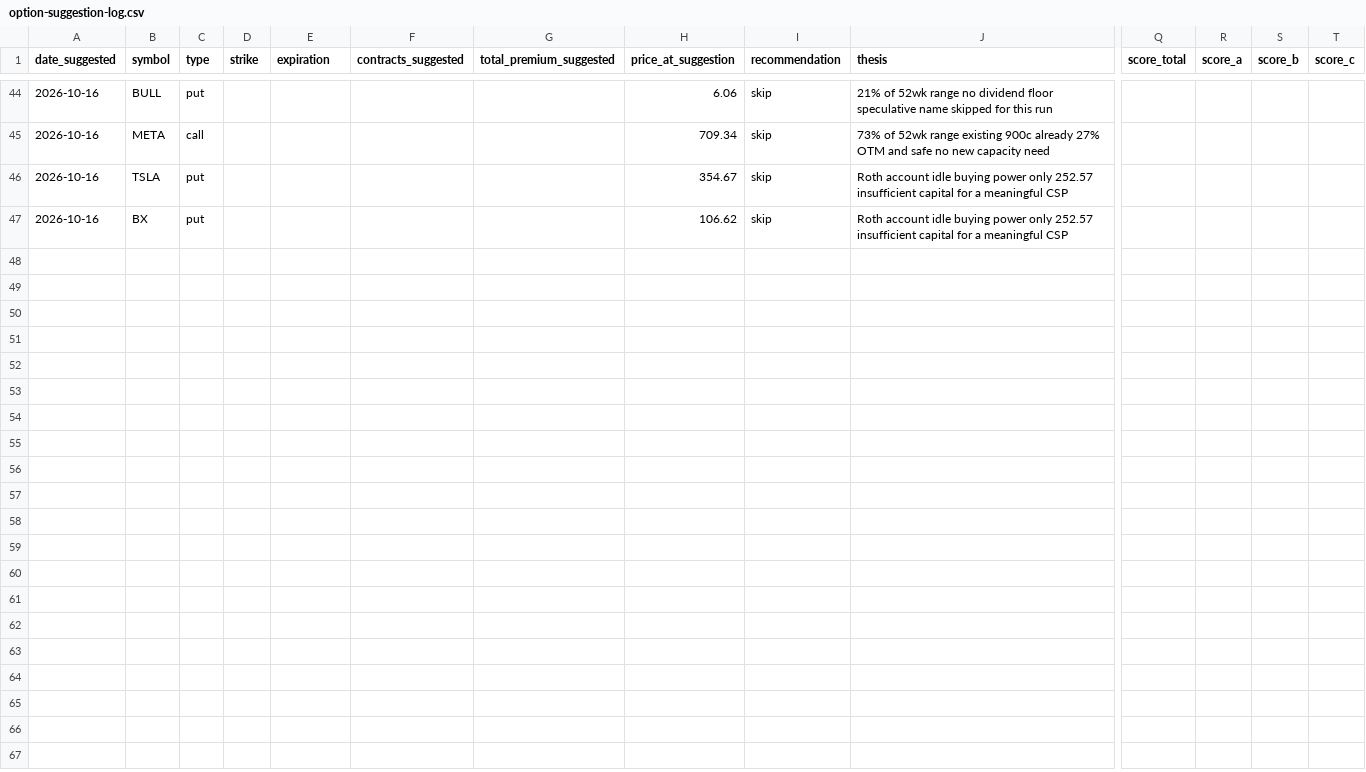
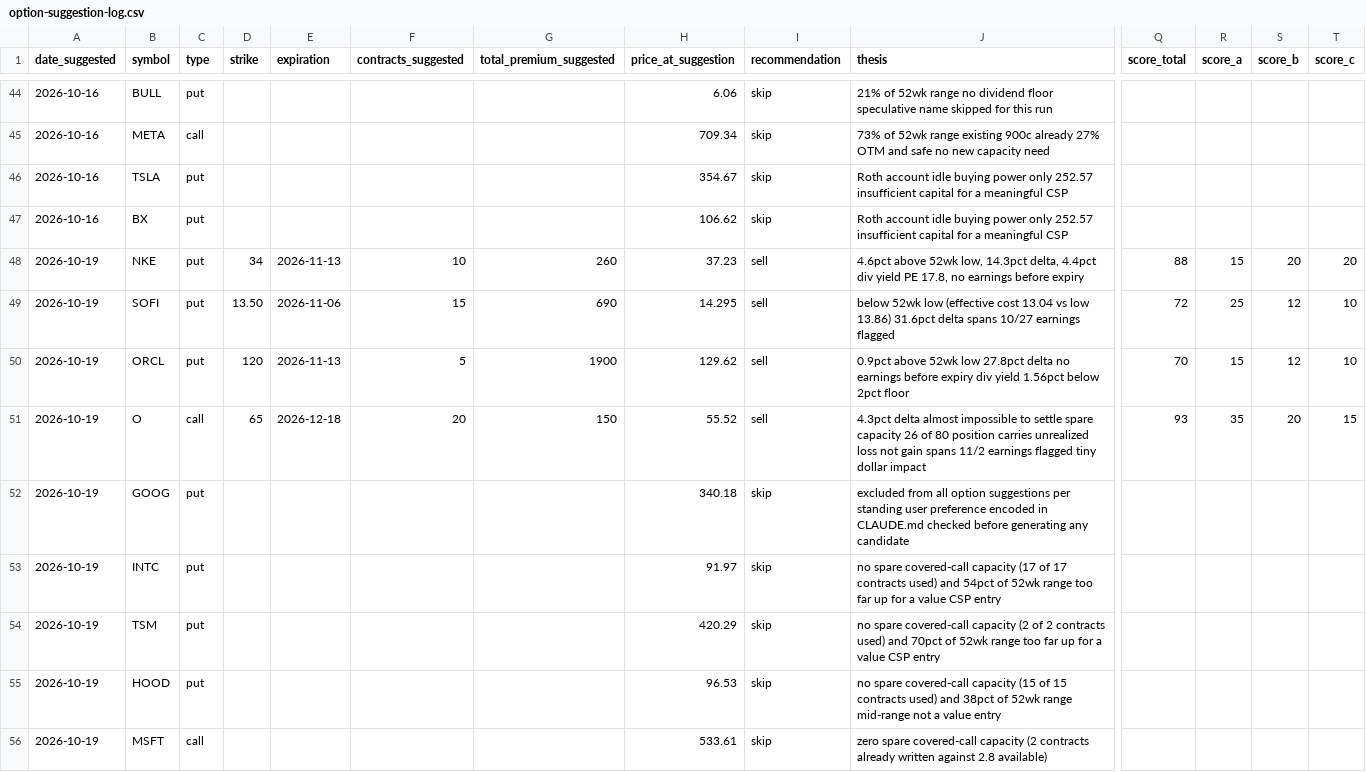
Before and after one commit to Jijunjiang/portfolio-report, a CSV file: reports/option-suggestion-log.csv, drawn as a sheet; only a part is shown, gaps mark what is left out; rows hold the shown columns only; the diff covers the shown part only; the diff names each change by its address in the sheet, - before the commit and + after, or states it on an @@ line.

```diff
--- a/reports/option-suggestion-log.csv
+++ b/reports/option-suggestion-log.csv
+row 48: 2026-10-19 | NKE | put | 34 | 2026-11-13 | 10 | 260 | 37.23 | sell | 4.6pct above 52wk low, 14.3pct delta, 4.4pct div yield PE 17.8, no earnings before expiry | 88 | 15 | 20 | 20
+row 49: 2026-10-19 | SOFI | put | 13.50 | 2026-11-06 | 15 | 690 | 14.295 | sell | below 52wk low (effective cost 13.04 vs low 13.86) 31.6pct delta spans 10/27 earnings flagged | 72 | 25 | 12 | 10
+row 50: 2026-10-19 | ORCL | put | 120 | 2026-11-13 | 5 | 1900 | 129.62 | sell | 0.9pct above 52wk low 27.8pct delta no earnings before expiry div yield 1.56pct below 2pct floor | 70 | 15 | 12 | 10
+row 51: 2026-10-19 | O | call | 65 | 2026-12-18 | 20 | 150 | 55.52 | sell | 4.3pct delta almost impossible to settle spare capacity 26 of 80 position carries unrealized loss not gain spans 11/2 earnings flagged tiny dollar impact | 93 | 35 | 20 | 15
+row 52: 2026-10-19 | GOOG | put |  |  |  |  | 340.18 | skip | excluded from all option suggestions per standing user preference encoded in CLAUDE.md checked before generating any candidate
+row 53: 2026-10-19 | INTC | put |  |  |  |  | 91.97 | skip | no spare covered-call capacity (17 of 17 contracts used) and 54pct of 52wk range too far up for a value CSP entry
+row 54: 2026-10-19 | TSM | put |  |  |  |  | 420.29 | skip | no spare covered-call capacity (2 of 2 contracts used) and 70pct of 52wk range too far up for a value CSP entry
+row 55: 2026-10-19 | HOOD | put |  |  |  |  | 96.53 | skip | no spare covered-call capacity (15 of 15 contracts used) and 38pct of 52wk range mid-range not a value entry
+row 56: 2026-10-19 | MSFT | call |  |  |  |  | 533.61 | skip | zero spare covered-call capacity (2 contracts already written against 2.8 available)
```
Also changed, not shown: 8 added rows elsewhere in this file, reports/margin-balance-history.csv, reports/net-worth-history.csv, 5 other files.
